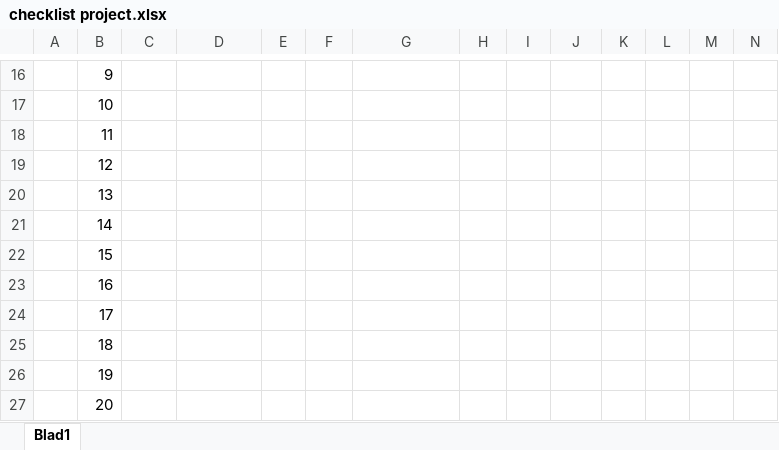
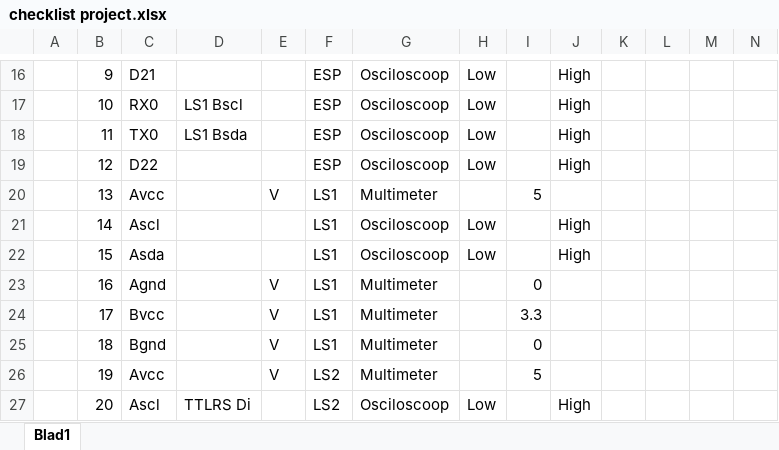
Before and after one commit to vives-project-xp/GreenhouseSensoring, an Excel workbook: Documentatie/checklist project.xlsx, sheet Blad1, drawn as a sheet; only a part is shown, gaps mark what is left out; values as stored, in another font and other column widths than the file's, no cell formats; table styles not drawn; the diff covers the shown part only; the diff names each change by its address in the sheet, - before the commit and + after, or states it on an @@ line.

```diff
--- a/Documentatie/checklist project.xlsx (sheet Blad1)
+++ b/Documentatie/checklist project.xlsx (sheet Blad1)
-C16: (empty)
+C16: D21
-F16:F19: (empty)
+F16:F19: ESP
-G16:G19: (empty)
+G16:G19: Osciloscoop
-H16:H19: (empty)
+H16:H19: Low
-J16:J19: (empty)
+J16:J19: High
-C17: (empty)
+C17: RX0
-D17: (empty)
+D17: LS1 Bscl
-C18: (empty)
+C18: TX0
-D18: (empty)
+D18: LS1 Bsda
-C19: (empty)
+C19: D22
-C20: (empty)
+C20: Avcc
-E20: (empty)
+E20: V
-F20:F25: (empty)
+F20:F25: LS1
-G20: (empty)
+G20: Multimeter
-I20: (empty)
+I20: 5
-C21: (empty)
+C21: Ascl
-G21:G22: (empty)
+G21:G22: Osciloscoop
-H21:H22: (empty)
+H21:H22: Low
-J21:J22: (empty)
+J21:J22: High
-C22: (empty)
+C22: Asda
-C23: (empty)
+C23: Agnd
-E23:E26: (empty)
+E23:E26: V
-G23:G26: (empty)
+G23:G26: Multimeter
-I23: (empty)
+I23: 0
-C24: (empty)
+C24: Bvcc
-I24: (empty)
+I24: 3.3
-C25: (empty)
+C25: Bgnd
-I25: (empty)
+I25: 0
-C26: (empty)
+C26: Avcc
-F26:F27: (empty)
+F26:F27: LS2
-I26: (empty)
+I26: 5
-C27: (empty)
+C27: Ascl
-D27: (empty)
+D27: TTLRS Di
-G27: (empty)
+G27: Osciloscoop
-H27: (empty)
+H27: Low
-J27: (empty)
+J27: High
```
Also changed, not shown: 12 removed rows and 86 edited cells elsewhere in this sheet, cell formats.
